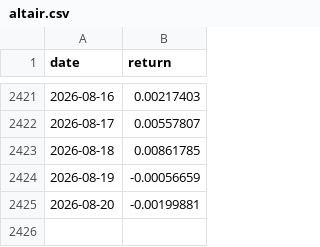
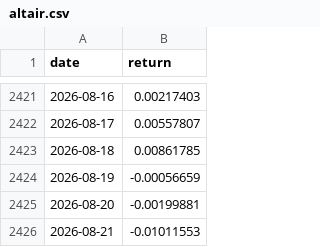
Before and after one commit to aperiodic-io/factors-dataroom, a CSV file: data/portfolio-40-returns/altair.csv, drawn as a sheet; only a part is shown, gaps mark what is left out; the diff names each change by its address in the sheet, - before the commit and + after, or states it on an @@ line.

```diff
--- a/data/portfolio-40-returns/altair.csv
+++ b/data/portfolio-40-returns/altair.csv
+row 2426: 2026-08-21 | -0.01011553
```
Also changed, not shown: data/portfolio-40-returns/instantaneous_momentum.csv, data/portfolio-40-returns/instantaneous_volatility.csv, 53 other files.
